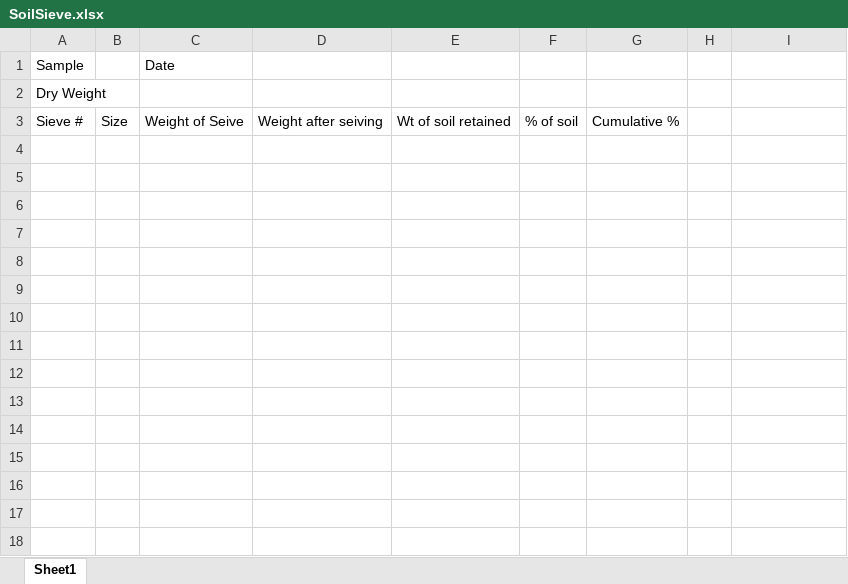
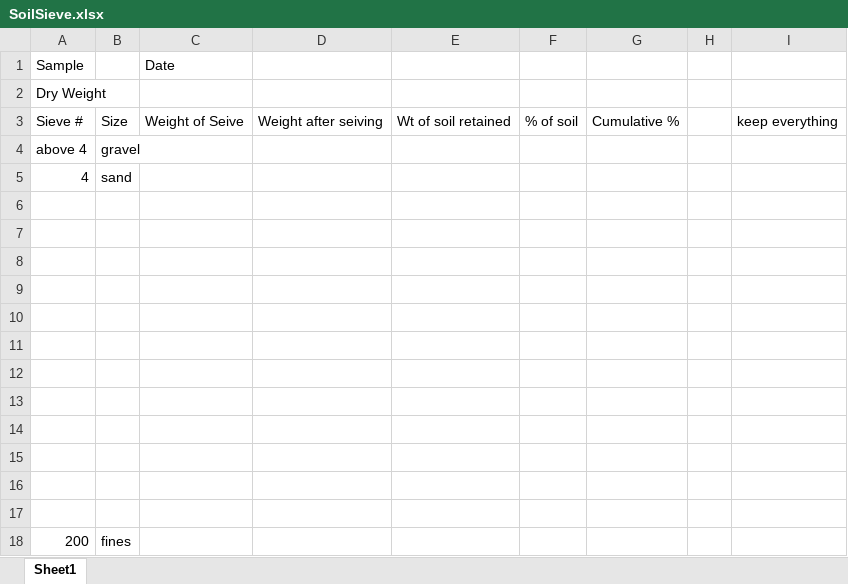
Before and after one commit to quentinmccalla1/Thesis, an Excel workbook: SoilSieve.xlsx, sheet Sheet1, drawn as a sheet; values as stored, in another font and other column widths than the file's, no borders; charts and pictures not drawn; the diff names each change by its address in the sheet, - before the commit and + after, or states it on an @@ line.

```diff
--- a/SoilSieve.xlsx (sheet Sheet1)
+++ b/SoilSieve.xlsx (sheet Sheet1)
-I3: (empty)
+I3: keep everything
+row 4: above 4 | gravel
+row 5: 4 | sand
+row 6: (empty)
+row 7: (empty)
+row 8: (empty)
+row 9: (empty)
+row 10: (empty)
+row 11: (empty)
+row 12: (empty)
+row 13: (empty)
+row 14: (empty)
+row 15: (empty)
+row 16: (empty)
+row 17: (empty)
+row 18: 200 | fines
```
Also changed, not shown: 3 other files.
